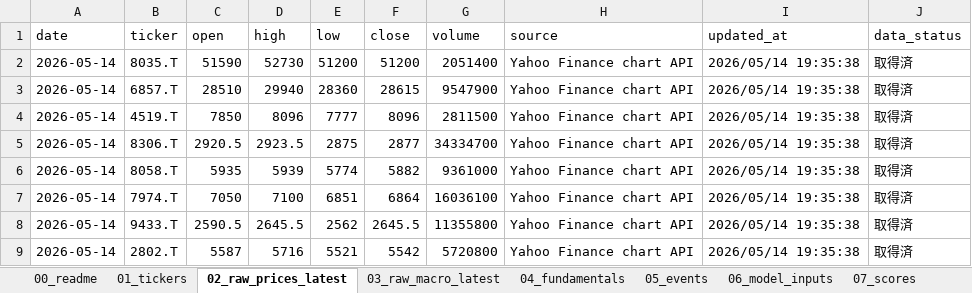
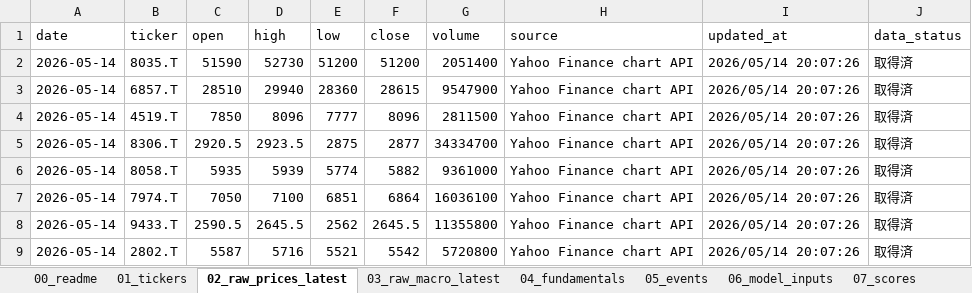
Before and after one commit to ob198-cpu/kabu, an Excel workbook: stock_decision_mvp_calculated.xlsx, sheet 02_raw_prices_latest, drawn as a sheet; values as stored, in another font and other column widths than the file's, no borders; the diff names each change by its address in the sheet, - before the commit and + after, or states it on an @@ line.

```diff
--- a/stock_decision_mvp_calculated.xlsx (sheet 02_raw_prices_latest)
+++ b/stock_decision_mvp_calculated.xlsx (sheet 02_raw_prices_latest)
-I2:I9 (updated_at): 2026/05/14 19:35:38
+I2:I9 (updated_at): 2026/05/14 20:07:26
```
Also changed, not shown: sheet 07_scores, sheet 04_fundamentals, sheet 03_raw_macro_latest, sheet 10_model_versions, sheet 00_readme, sheet 08_predictions, 1 other file.
